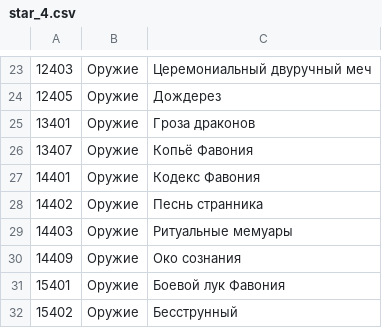
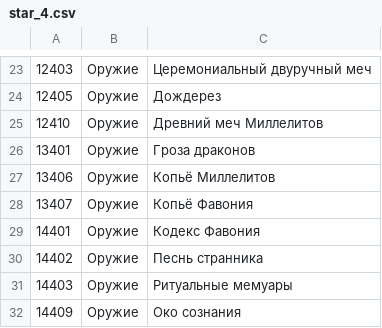
Before and after one commit to satan007/genshin-impact-gacha-helper, a CSV file: items/os_euro/ru-ru/star_4.csv, drawn as a sheet; only a part is shown, gaps mark what is left out; the shorter side is filled out with more unchanged rows; the diff names each change by its address in the sheet, - before the commit and + after, or states it on an @@ line.

```diff
--- a/items/os_euro/ru-ru/star_4.csv
+++ b/items/os_euro/ru-ru/star_4.csv
+row 25: 12410 | Оружие | Древний меч Миллелитов
+row 27: 13406 | Оружие | Копьё Миллелитов
```
Also changed, not shown: 5 other files.
